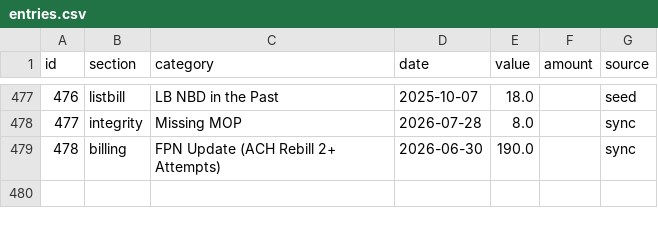
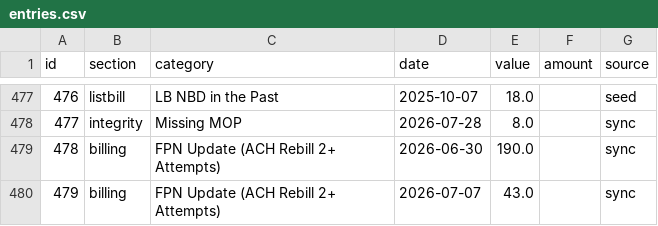
Before and after one commit to arojasb12/ncd-scrub-dashboard, a CSV file: data/entries.csv, drawn as a sheet; only a part is shown, gaps mark what is left out; the diff names each change by its address in the sheet, - before the commit and + after, or states it on an @@ line.

Commit message:
Update entries.csv (479 entries)

```diff
--- a/data/entries.csv
+++ b/data/entries.csv
+row 480: 479 | billing | FPN Update (ACH Rebill 2+ Attempts) | 2026-07-07 | 43.0 |  | sync
```
